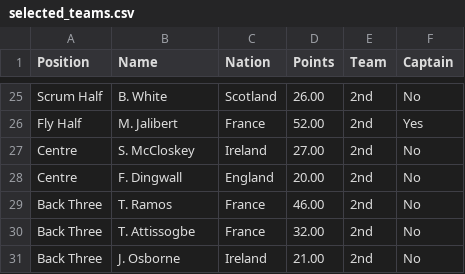
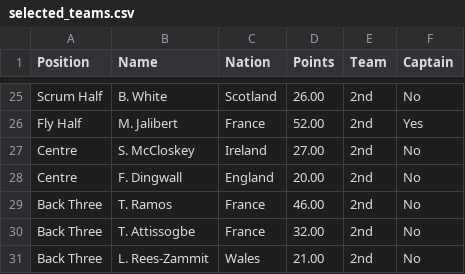
Before and after one commit to cjkeys/six-nations-scraping, a CSV file: data/selected_teams.csv, drawn as a sheet; only a part is shown, gaps mark what is left out.

```diff
--- a/data/selected_teams.csv
+++ b/data/selected_teams.csv
@@ -30,2 +30,2 @@ Back Three,T. Ramos,France,46.00,2nd,No
 Back Three,T. Attissogbe,France,32.00,2nd,No
-Back Three,J. Osborne,Ireland,21.00,2nd,No
+Back Three,L. Rees-Zammit,Wales,21.00,2nd,No
```
Also changed, not shown: 4 other files.
